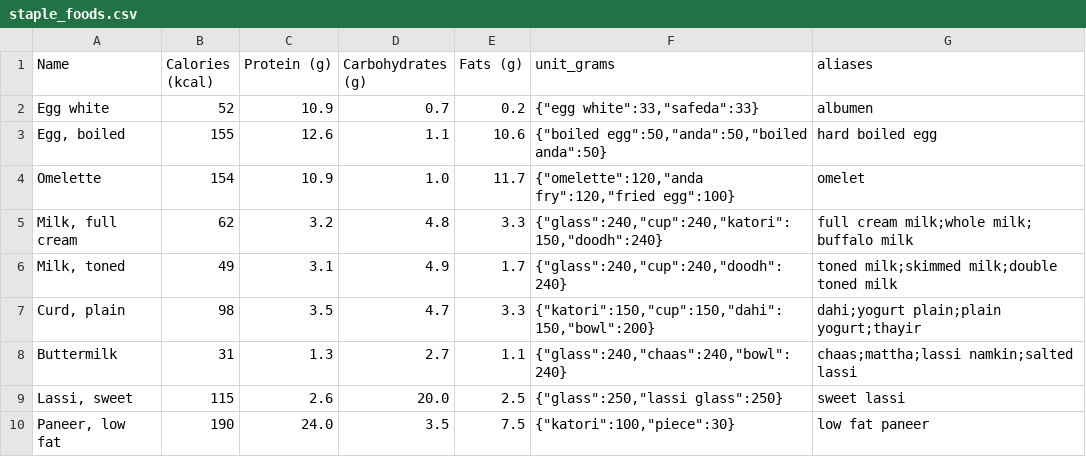
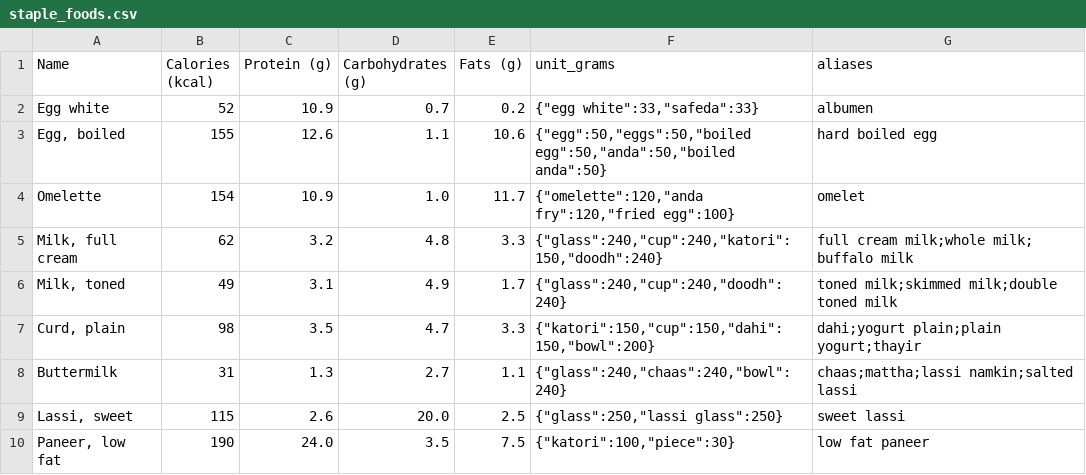
Before and after one commit to syncmee/fit-X, a CSV file: app/data/staple_foods.csv, drawn as a sheet; only a part is shown.

Commit message:
Food units: default per-unit gram weights by dish pattern
- scripts/generate_indian_food_units.py derives unit_grams for 61 of
  the 1,014 CSV dishes from name patterns (roti/paratha/puri/idli/dosa
  per piece, biryani/pulao/khichdi per plate ~280 g; bhel puri and
  papad excluded from the fried-piece patterns)
- foods.default_unit_grams_for(): generic fallback for the rest (egg
  50 g, chai cup 150 g, rice cup/katori 150 g, milk glass 240 g,
  bread slice 28 g, biryani plate 280 g, ...)
- seeders embed units at insert; apply_default_unit_grams() upgrades
  already-seeded rows with empty units (123 rows in a fresh DB),
  idempotent, wired into seed-content

```diff
--- a/app/data/staple_foods.csv
+++ b/app/data/staple_foods.csv
@@ -2,3 +2,3 @@ Name,Calories (kcal),Protein (g),Carbohydrates (g),Fats (g),unit_grams,aliases
 Egg white,52,10.9,0.7,0.2,"{""egg white"":33,""safeda"":33}",albumen
-"Egg, boiled",155,12.6,1.1,10.6,"{""boiled egg"":50,""anda"":50,""boiled anda"":50}",hard boiled egg
+"Egg, boiled",155,12.6,1.1,10.6,"{""egg"":50,""eggs"":50,""boiled egg"":50,""anda"":50,""boiled anda"":50}",hard boiled egg
 Omelette,154,10.9,1.0,11.7,"{""omelette"":120,""anda fry"":120,""fried egg"":100}",omelet
```
Also changed, not shown: 5 other files.
